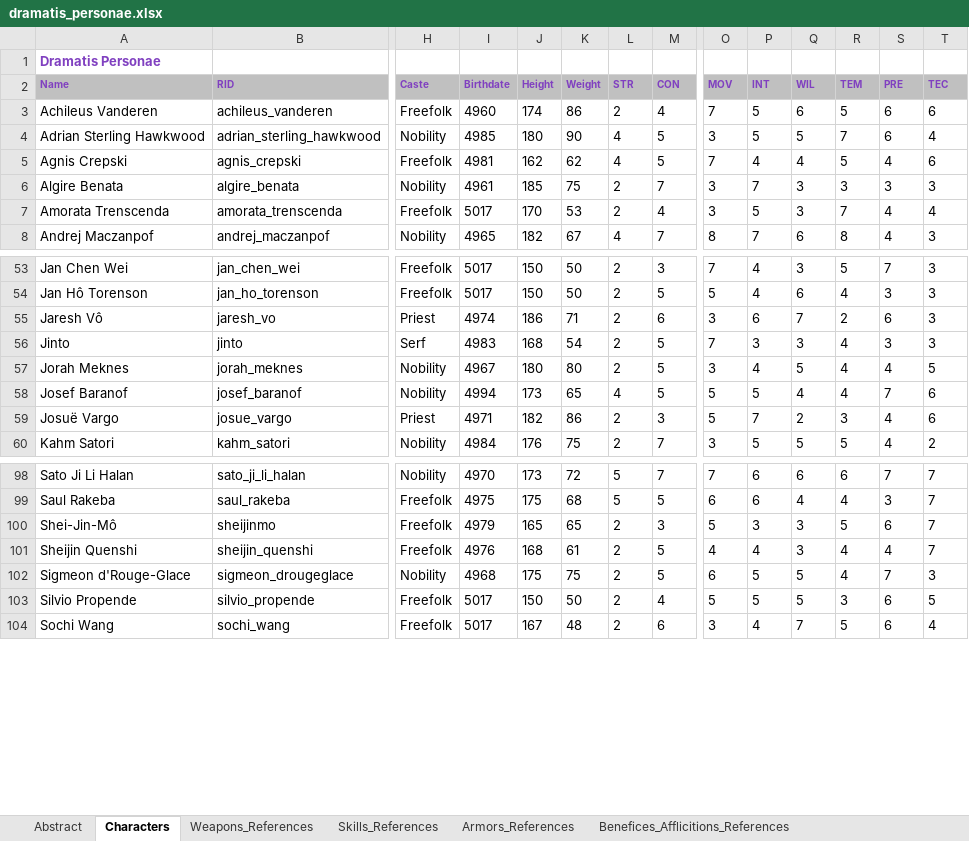
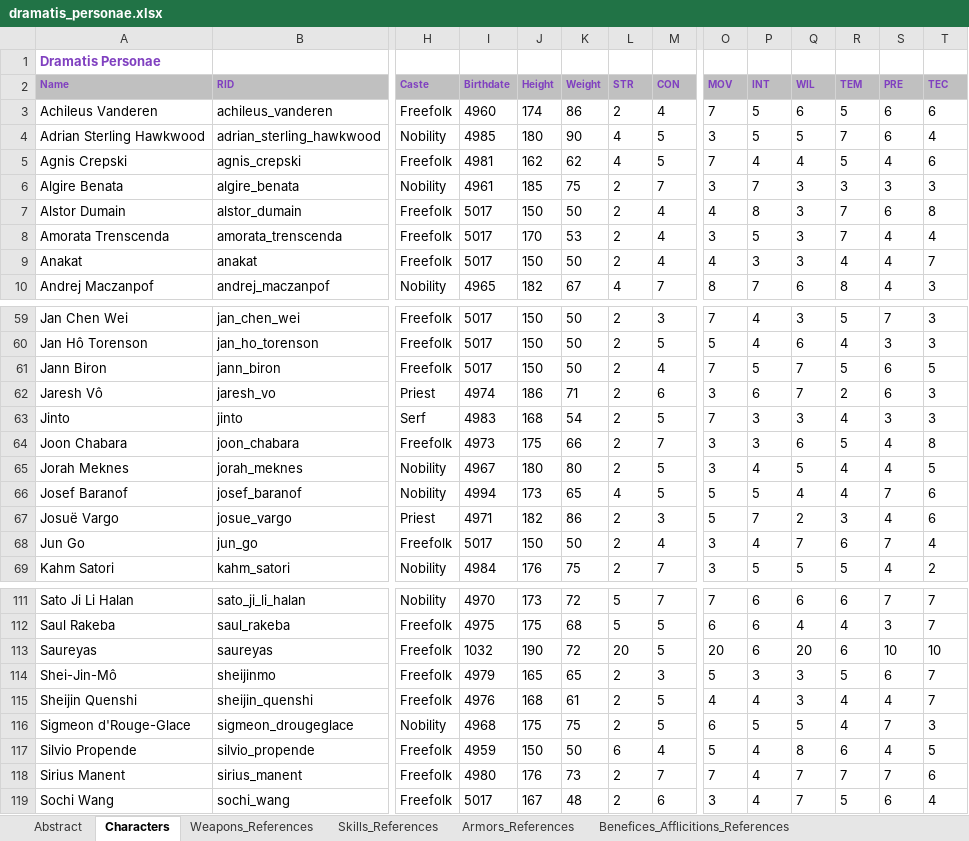
Before and after one commit to zaffarelli/dramatis_personae, an Excel workbook: dramatis_personae.xlsx, sheet Characters, drawn as a sheet; only a part is shown, gaps mark what is left out; values as stored, in another font and other column widths than the file's, no borders; addresses are those after the commit; rows hold the shown columns only; the diff covers the shown part only; the diff names each change by its address in the sheet, - before the commit and + after, or states it on an @@ line.

```diff
--- a/dramatis_personae.xlsx (sheet Characters)
+++ b/dramatis_personae.xlsx (sheet Characters)
+row 7: Alstor Dumain | alstor_dumain | Freefolk | 5017 | 150 | 50 | 2 | 4 | 4 | 8 | 3 | 7 | 6 | 8
+row 9: Anakat | anakat | Freefolk | 5017 | 150 | 50 | 2 | 4 | 4 | 3 | 3 | 4 | 4 | 7
+row 61: Jann Biron | jann_biron | Freefolk | 5017 | 150 | 50 | 2 | 4 | 7 | 5 | 7 | 5 | 6 | 5
+row 64: Joon Chabara | joon_chabara | Freefolk | 4973 | 175 | 66 | 2 | 7 | 3 | 3 | 6 | 5 | 4 | 8
+row 68: Jun Go | jun_go | Freefolk | 5017 | 150 | 50 | 2 | 4 | 3 | 4 | 7 | 6 | 7 | 4
+row 113: Saureyas | saureyas | Freefolk | 1032 | 190 | 72 | 20 | 5 | 20 | 6 | 20 | 6 | 10 | 10
-I117 (Birthdate): 5017
+I117 (Birthdate): 4959
-L117 (STR): 2
+L117 (STR): 6
-P117 (INT): 5
+P117 (INT): 4
-Q117 (WIL): 5
+Q117 (WIL): 8
-R117 (TEM): 3
+R117 (TEM): 6
-S117 (PRE): 6
+S117 (PRE): 4
+row 118: Sirius Manent | sirius_manent | Freefolk | 4980 | 176 | 73 | 2 | 7 | 7 | 4 | 7 | 7 | 7 | 6
```
Also changed, not shown: 8 added rows, 1 removed row and 14 edited cells elsewhere in this sheet, sheet Skills_References, sheet Weapons_References, sheet Abstract, 22 other files.
